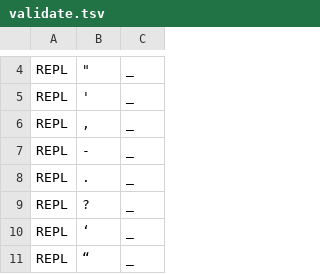
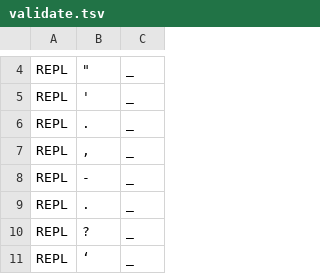
Before and after one commit to ftyers/commonvoice-utils, a TSV file: cvutils/data/tr/validate.tsv, drawn as a sheet; only a part is shown, gaps mark what is left out; the shorter side is filled out with more unchanged rows.

```diff
--- a/cvutils/data/tr/validate.tsv
+++ b/cvutils/data/tr/validate.tsv
@@ -5,2 +5,3 @@ REPL	"	_
 REPL	'	_
+REPL	.	_
 REPL	,	_
```
Also changed, not shown: 1 other file.
